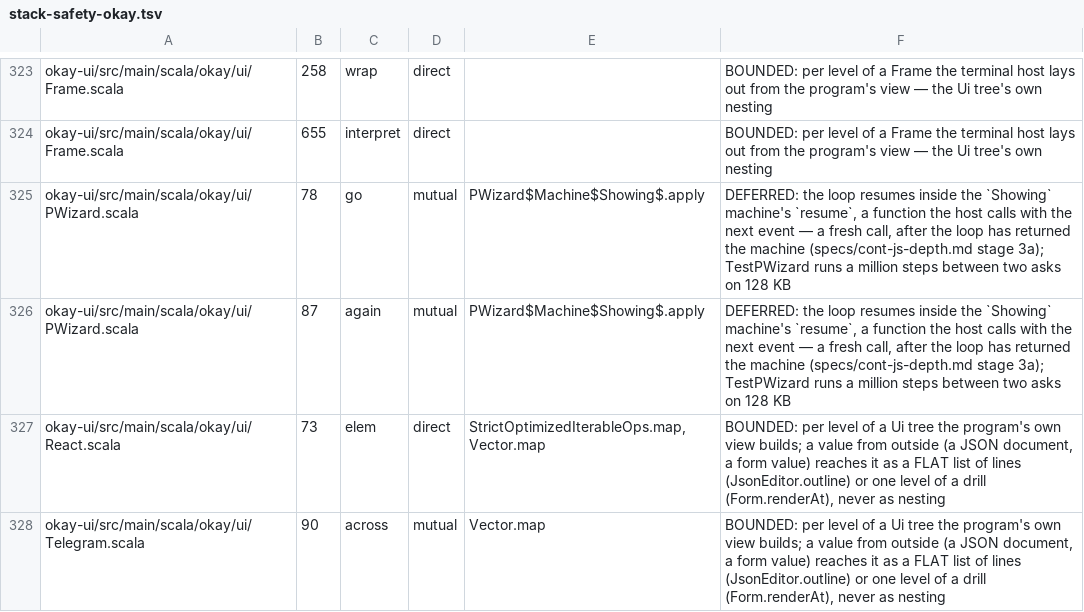
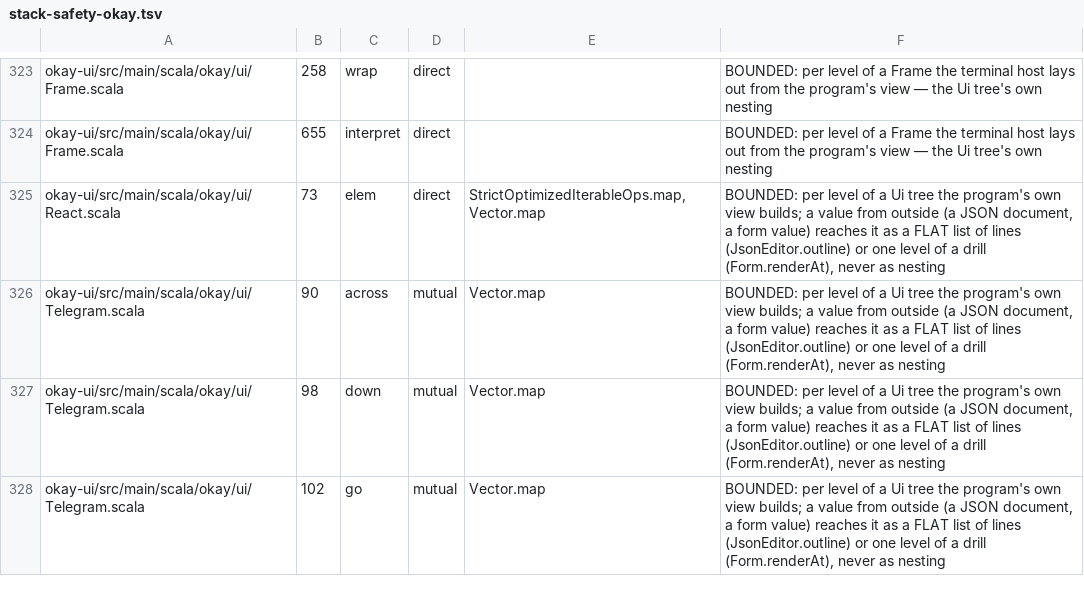
Before and after one commit to sergey-scherbina/okay, a TSV file: specs/stack-safety-okay.tsv, drawn as a sheet; only a part is shown, gaps mark what is left out; the shorter side is filled out with more unchanged rows; the diff names each change by its address in the sheet, - before the commit and + after, or states it on an @@ line.

Commit message:
indexed programs off okay-freer: PState.Indexed in okay-std — the kernel's program of PState.Op before a row, its indexes phantom, each word moving them; a kernel Stateful answering in place; a zoom two operations (the whole in the rest); Threaded its Pure form; SharedOps.getT one kernel node; okay-ui's PWizard on it (Show to a Dialog by a Deep handler). std 326, optics 156, ui 262; a million nested zooms and a million wizard steps on 128 KB

```diff
--- a/specs/stack-safety-okay.tsv
+++ b/specs/stack-safety-okay.tsv
-row 325: okay-ui/src/main/scala/okay/ui/PWizard.scala | 78 | go | mutual | PWizard$Machine$Showing$.apply | DEFERRED: the loop resumes inside the `Showing` machine's `resume`, a function the host calls with the next event — a fresh call, after the loop has returned the machine (specs/cont-js-depth.md stage 3a); TestPWizard runs a million steps between two asks on 128 KB
-row 326: okay-ui/src/main/scala/okay/ui/PWizard.scala | 87 | again | mutual | PWizard$Machine$Showing$.apply | DEFERRED: the loop resumes inside the `Showing` machine's `resume`, a function the host calls with the next event — a fresh call, after the loop has returned the machine (specs/cont-js-depth.md stage 3a); TestPWizard runs a million steps between two asks on 128 KB
```
Also changed, not shown: 10 other files.
